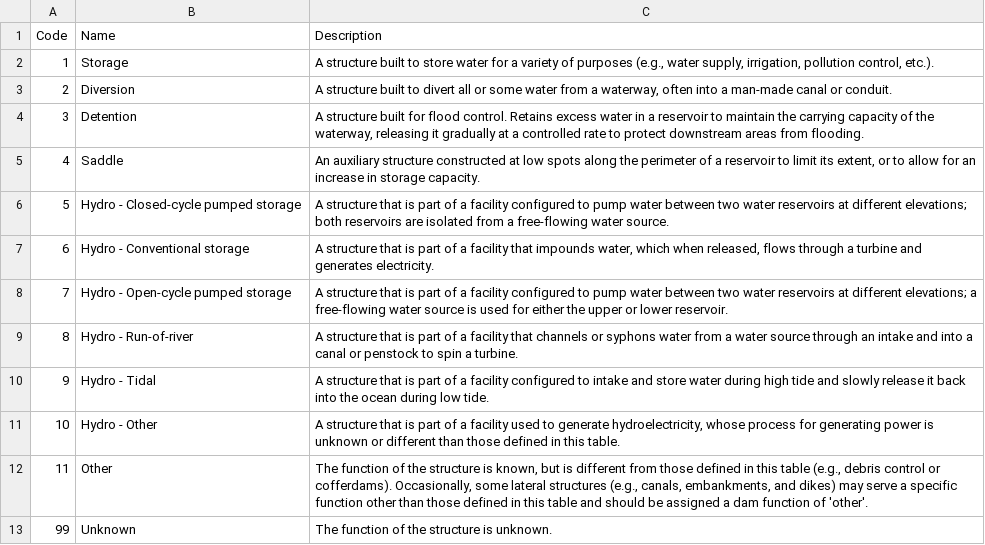
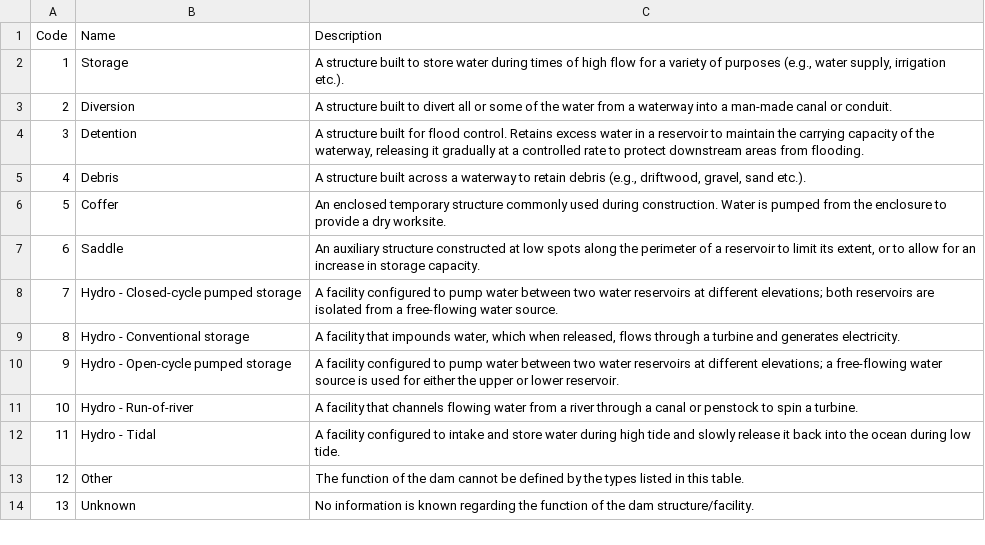
Before and after one commit to Canadian-Wildlife-Federation/Documentation, a CSV file: docs/source/docs_user/tbl/damfunc.csv, drawn as a sheet; removed rows and columns are numbered as before the commit, all else as after; the diff names each change by its address in the sheet, - before the commit and + after, or states it on an @@ line.

Commit message:
Structure update revision
Removed allowable value updates and descriptions

```diff
--- a/docs/source/docs_user/tbl/damfunc.csv
+++ b/docs/source/docs_user/tbl/damfunc.csv
-C2 (Description): …store water for a variety of purposes (e.g., water supply, irrigation, pollution control, etc.).
+C2 (Description): …store water during times of high flow for a variety of purposes (e.g., water supply, irrigation etc.).
-C3 (Description): …or some water from a waterway, often into a…
+C3 (Description): …or some of the water from a waterway into a…
-B5 (Name): Saddle
+B5 (Name): Debris
-C5 (Description): An auxiliary structure constructed at low spots along the perimeter of a reservoir to limit its extent, or to allow for an increase in storage capacity.
+C5 (Description): A structure built across a waterway to retain debris (e.g., driftwood, gravel, sand etc.).
-B6 (Name): Hydro - Closed-cycle pumped storage
+B6 (Name): Coffer
-C6 (Description): A structure that is part of a facility configured to pump water between two water reservoirs at different elevations; both reservoirs are isolated from a free-flowing water source.
+C6 (Description): An enclosed temporary structure commonly used during construction. Water is pumped from the enclosure to provide a dry worksite.
-B7 (Name): Hydro - Conventional storage
+B7 (Name): Saddle
-C7 (Description): A structure that is part of a facility that impounds water, which when released, flows through a turbine and generates electricity.
+C7 (Description): An auxiliary structure constructed at low spots along the perimeter of a reservoir to limit its extent, or to allow for an increase in storage capacity.
-B8 (Name): Hydro - Open-cycle pumped storage
+B8 (Name): Hydro - Closed-cycle pumped storage
-C8 (Description): A structure that is part of a facility configured to pump water between two water reservoirs at different elevations; a free-flowing water source is used for either the upper or lower reservoir.
+C8 (Description): A facility configured to pump water between two water reservoirs at different elevations; both reservoirs are isolated from a free-flowing water source.
-B9 (Name): Hydro - Run-of-river
+B9 (Name): Hydro - Conventional storage
-C9 (Description): A structure that is part of a facility that channels or syphons water from a water source through an intake and into a canal or penstock to spin a turbine.
+C9 (Description): A facility that impounds water, which when released, flows through a turbine and generates electricity.
-B10 (Name): Hydro - Tidal
+B10 (Name): Hydro - Open-cycle pumped storage
-C10 (Description): A structure that is part of a facility configured to intake and store water during high tide and slowly release it back into the ocean during low tide.
+C10 (Description): A facility configured to pump water between two water reservoirs at different elevations; a free-flowing water source is used for either the upper or lower reservoir.
-B11 (Name): Hydro - Other
+B11 (Name): Hydro - Run-of-river
-C11 (Description): A structure that is part of a facility used to generate hydroelectricity, whose process for generating power is unknown or different than those defined in this table.
+C11 (Description): A facility that channels flowing water from a river through a canal or penstock to spin a turbine.
-B12 (Name): Other
+B12 (Name): Hydro - Tidal
-C12 (Description): The function of the structure is known, but is different from those defined in this table (e.g., debris control or cofferdams). Occasionally, some lateral structures (e.g., canals, embankments, and dikes) may serve a specific function other than those defined in this table and should be assigned a dam function of 'other'.
+C12 (Description): A facility configured to intake and store water during high tide and slowly release it back into the ocean during low tide.
-row 13: 99 | Unknown | The function of the structure is unknown.
+row 13: 12 | Other | The function of the dam cannot be defined by the types listed in this table.
+row 14: 13 | Unknown | No information is known regarding the function of the dam structure/facility.
```
Also changed, not shown: docs/source/docs_user/tbl/damuse.csv, 3 other files.
